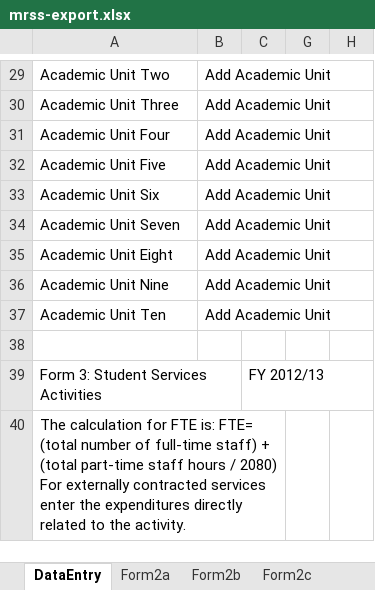
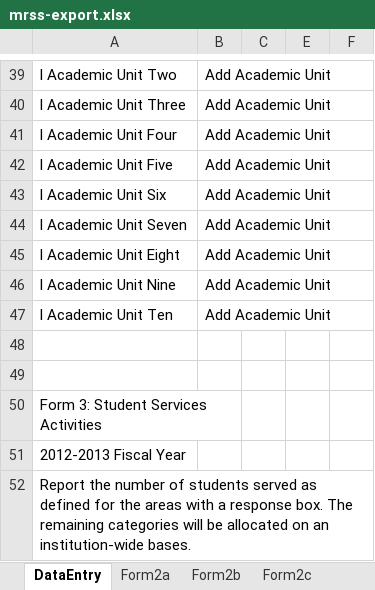
Before and after one commit to personman/mrss, an Excel workbook: data/imports/mrss-export.xlsx, sheet DataEntry, drawn as a sheet; only a part is shown, gaps mark what is left out; values as stored, in another font and other column widths than the file's, no cell formats; charts and pictures not drawn; removed rows and columns are numbered as before the commit, all else as after; ↵ is a line break in a cell; the diff covers the shown part only; the diff names each change by its address in the sheet, - before the commit and + after, or states it on an @@ line.

```diff
--- a/data/imports/mrss-export.xlsx (sheet DataEntry)
+++ b/data/imports/mrss-export.xlsx (sheet DataEntry)
-A39: Academic Unit Two
+A39: l Academic Unit Two
-A40: Academic Unit Three
+A40: l Academic Unit Three
-A41: Academic Unit Four
+A41: l Academic Unit Four
-A42: Academic Unit Five
+A42: l Academic Unit Five
-A43: Academic Unit Six
+A43: l Academic Unit Six
-A44: Academic Unit Seven
+A44: l Academic Unit Seven
-A45: Academic Unit Eight
+A45: l Academic Unit Eight
-A46: Academic Unit Nine
+A46: l Academic Unit Nine
-A47: Academic Unit Ten
+A47: l Academic Unit Ten
+row 49: (empty)
-C50: FY 2012/13
+C50: (empty)
-A51: The calculation for FTE is: FTE= (total number of full-time staff) + (total part-time staff hours / 2080) ↵ For externally contracted services enter the expenditures directly related to the activity.
+A51: 2012-2013 Fiscal Year
-A40:C40 merged
+row 52: Report the number of students served as defined for the areas with a response box. The remaining categories will be allocated on an institution-wide bases.
```
Also changed, not shown: 58 added rows, 21 removed rows, 1 moved row, 92 edited cells and merged cells elsewhere in this sheet, sheet Form2a, sheet Form2c, sheet Form2d, sheet Form2b, sheet Form2j, sheet Form2f, 4 more sheets, cell formats, formulas that keep their value, hidden cells, charts or pictures, 4 other files.
